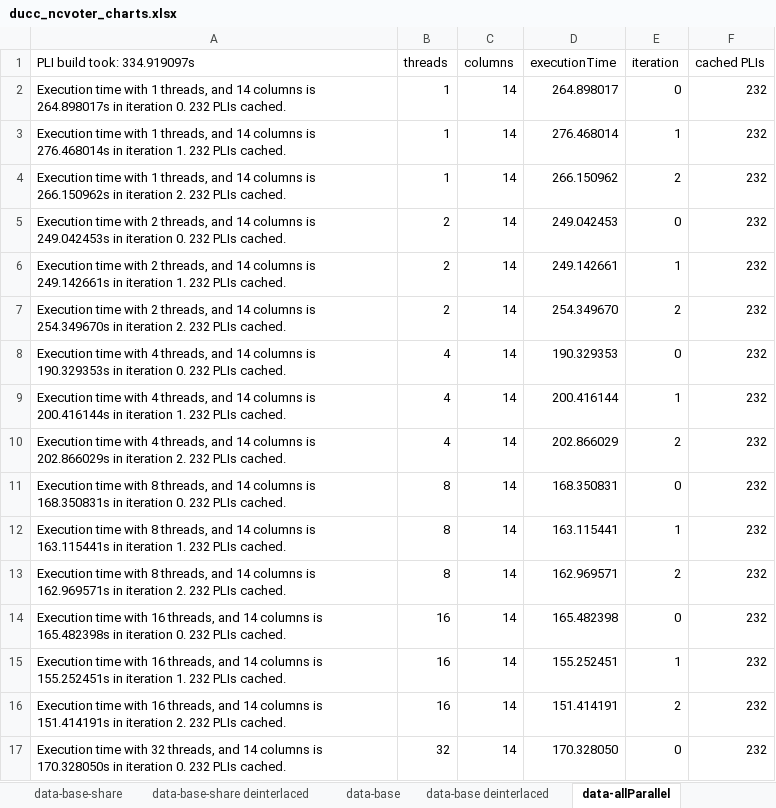
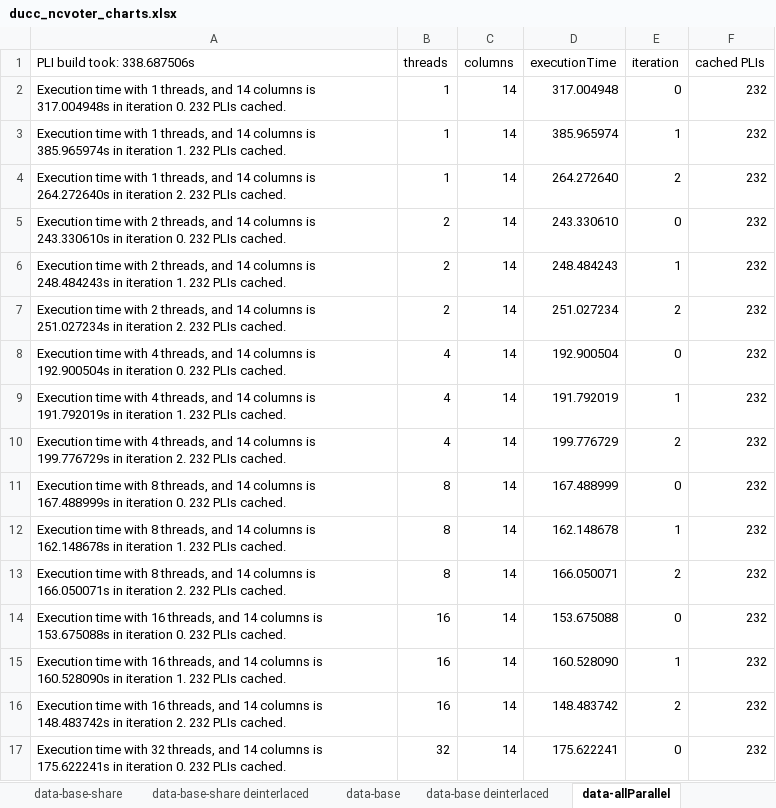
Before and after one commit to jakob-zwiener/pli-benchmarks, an Excel workbook: benchmarks/intra-parallel/44eda40 ff34b0d/ducc_ncvoter_charts.xlsx, sheet data-allParallel, drawn as a sheet; only a part is shown; values as stored, in another font and other column widths than the file's, no borders; the diff covers the shown part only; the diff names each change by its address in the sheet, - before the commit and + after, or states it on an @@ line.

Commit message:
updated chart

```diff
--- a/benchmarks/intra-parallel/44eda40 ff34b0d/ducc_ncvoter_charts.xlsx (sheet data-allParallel)
+++ b/benchmarks/intra-parallel/44eda40 ff34b0d/ducc_ncvoter_charts.xlsx (sheet data-allParallel)
-A1: PLI build took: 334.919097s
+A1: PLI build took: 338.687506s
-A2 (PLI build took: 338.687506s): …columns is 264.898017s in iteration…
+A2 (PLI build took: 338.687506s): …columns is 317.004948s in iteration…
-D2 (executionTime): 264.898017
+D2 (executionTime): 317.004948
-A3 (PLI build took: 338.687506s): …columns is 276.468014s in iteration…
+A3 (PLI build took: 338.687506s): …columns is 385.965974s in iteration…
-D3 (executionTime): 276.468014
+D3 (executionTime): 385.965974
-A4 (PLI build took: 338.687506s): …columns is 266.150962s in iteration…
+A4 (PLI build took: 338.687506s): …columns is 264.272640s in iteration…
-D4 (executionTime): 266.150962
+D4 (executionTime): 264.272640
-A5 (PLI build took: 338.687506s): …columns is 249.042453s in iteration…
+A5 (PLI build took: 338.687506s): …columns is 243.330610s in iteration…
-D5 (executionTime): 249.042453
+D5 (executionTime): 243.330610
-A6 (PLI build took: 338.687506s): …columns is 249.142661s in iteration…
+A6 (PLI build took: 338.687506s): …columns is 248.484243s in iteration…
-D6 (executionTime): 249.142661
+D6 (executionTime): 248.484243
-A7 (PLI build took: 338.687506s): …columns is 254.349670s in iteration…
+A7 (PLI build took: 338.687506s): …columns is 251.027234s in iteration…
-D7 (executionTime): 254.349670
+D7 (executionTime): 251.027234
-A8 (PLI build took: 338.687506s): …columns is 190.329353s in iteration…
+A8 (PLI build took: 338.687506s): …columns is 192.900504s in iteration…
-D8 (executionTime): 190.329353
+D8 (executionTime): 192.900504
-A9 (PLI build took: 338.687506s): …columns is 200.416144s in iteration…
+A9 (PLI build took: 338.687506s): …columns is 191.792019s in iteration…
-D9 (executionTime): 200.416144
+D9 (executionTime): 191.792019
-A10 (PLI build took: 338.687506s): …columns is 202.866029s in iteration…
+A10 (PLI build took: 338.687506s): …columns is 199.776729s in iteration…
-D10 (executionTime): 202.866029
+D10 (executionTime): 199.776729
-A11 (PLI build took: 338.687506s): …columns is 168.350831s in iteration…
+A11 (PLI build took: 338.687506s): …columns is 167.488999s in iteration…
-D11 (executionTime): 168.350831
+D11 (executionTime): 167.488999
-A12 (PLI build took: 338.687506s): …columns is 163.115441s in iteration…
+A12 (PLI build took: 338.687506s): …columns is 162.148678s in iteration…
-D12 (executionTime): 163.115441
+D12 (executionTime): 162.148678
-A13 (PLI build took: 338.687506s): …columns is 162.969571s in iteration…
+A13 (PLI build took: 338.687506s): …columns is 166.050071s in iteration…
-D13 (executionTime): 162.969571
+D13 (executionTime): 166.050071
-A14 (PLI build took: 338.687506s): …columns is 165.482398s in iteration…
+A14 (PLI build took: 338.687506s): …columns is 153.675088s in iteration…
-D14 (executionTime): 165.482398
+D14 (executionTime): 153.675088
-A15 (PLI build took: 338.687506s): …columns is 155.252451s in iteration…
+A15 (PLI build took: 338.687506s): …columns is 160.528090s in iteration…
-D15 (executionTime): 155.252451
+D15 (executionTime): 160.528090
-A16 (PLI build took: 338.687506s): …columns is 151.414191s in iteration…
+A16 (PLI build took: 338.687506s): …columns is 148.483742s in iteration…
-D16 (executionTime): 151.414191
+D16 (executionTime): 148.483742
-A17 (PLI build took: 338.687506s): …columns is 170.328050s in iteration…
+A17 (PLI build took: 338.687506s): …columns is 175.622241s in iteration…
-D17 (executionTime): 170.328050
+D17 (executionTime): 175.622241
```
Also changed, not shown: 4 edited cells elsewhere in this sheet, sheet data-allParallel deinterlaced, sheet amdahl, charts or pictures.
